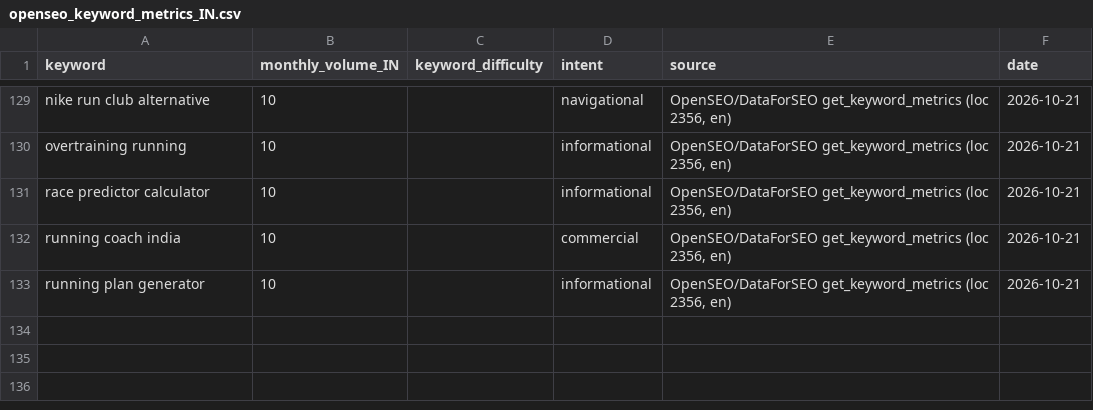
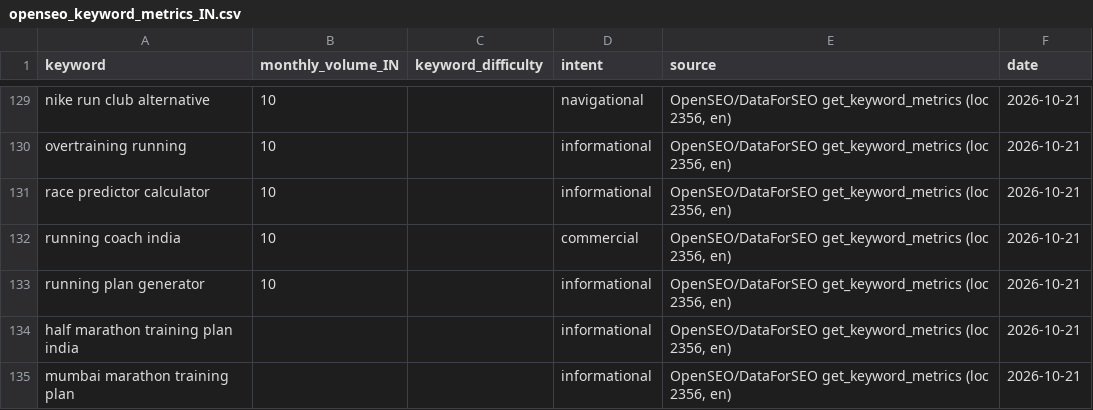
Before and after one commit to sharwan-spurfit/orka-seo-research, a CSV file: data/openseo_keyword_metrics_IN.csv, drawn as a sheet; only a part is shown, gaps mark what is left out.

Commit message:
Add OpenSEO India metrics (134 keywords)

```diff
--- a/data/openseo_keyword_metrics_IN.csv
+++ b/data/openseo_keyword_metrics_IN.csv
@@ -133 +133,3 @@ running coach india,10,,commercial,"OpenSEO/DataForSEO get_keyword_metrics (loc
 running plan generator,10,,informational,"OpenSEO/DataForSEO get_keyword_metrics (loc 2356, en)",2026-10-21
+half marathon training plan india,,,informational,"OpenSEO/DataForSEO get_keyword_metrics (loc 2356, en)",2026-10-21
+mumbai marathon training plan,,,informational,"OpenSEO/DataForSEO get_keyword_metrics (loc 2356, en)",2026-10-21
```
